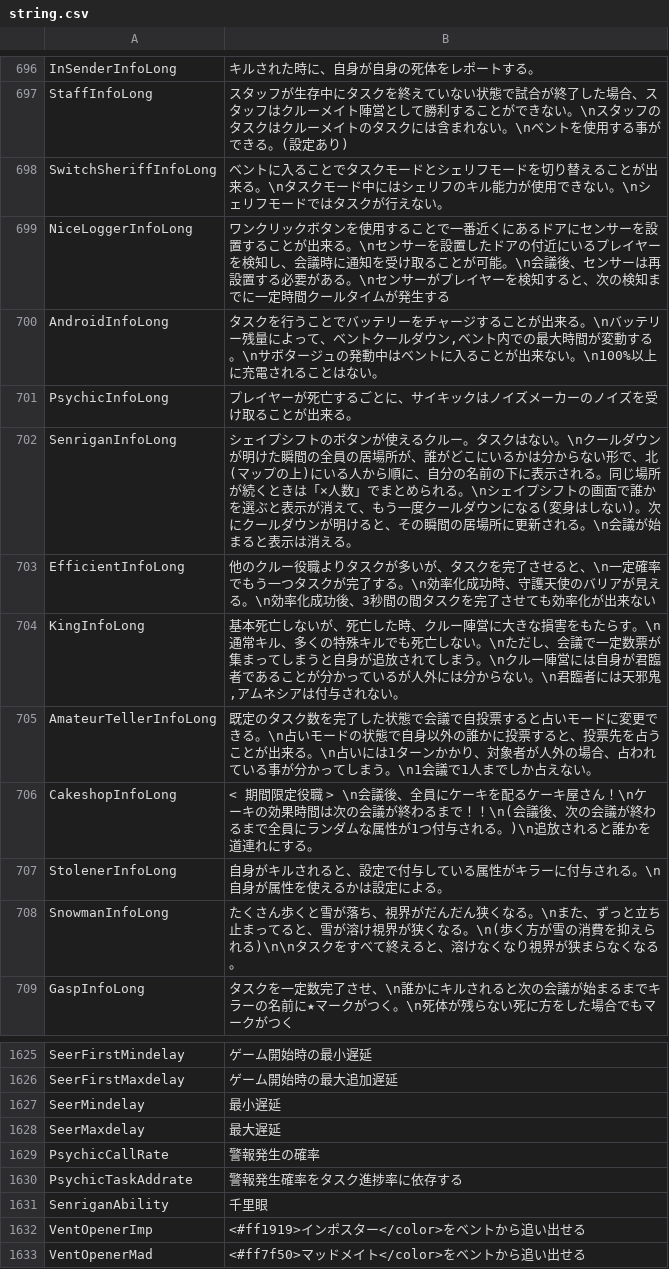
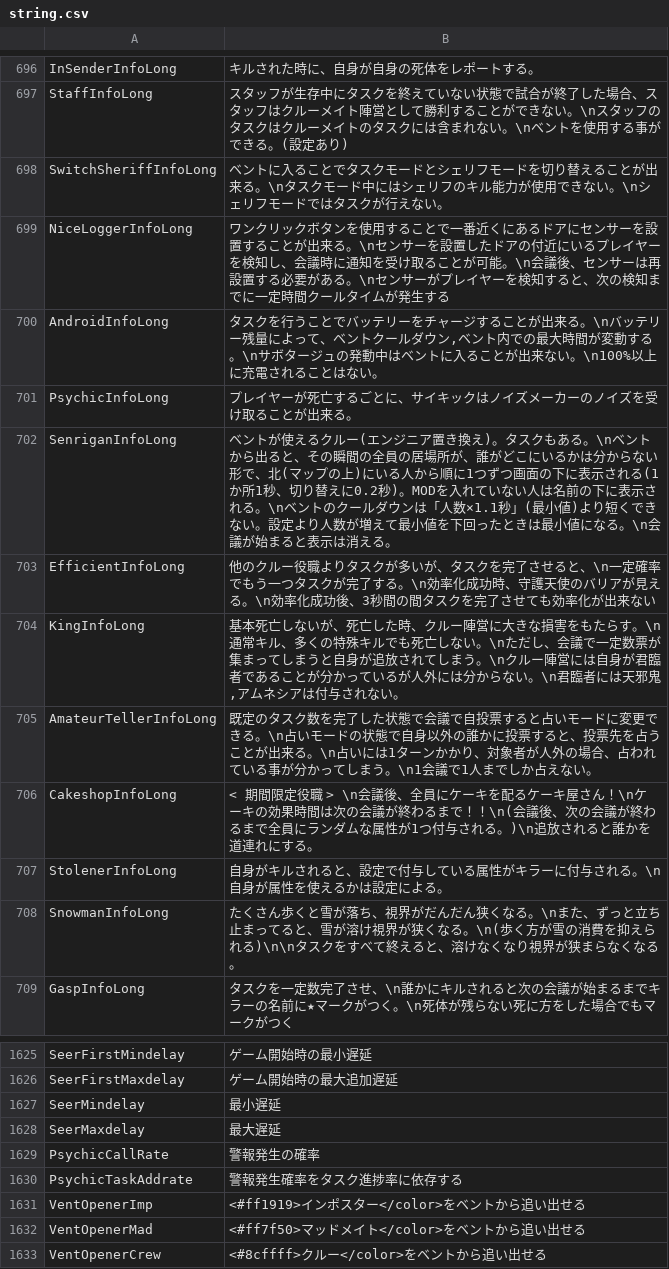
Before and after one commit to nemuhito-4459/TownOfHost-IntheMaking, a CSV file: Resources/string.csv, drawn as a sheet; only a part is shown, gaps mark what is left out; the shorter side is filled out with more unchanged rows.

```diff
--- a/Resources/string.csv
+++ b/Resources/string.csv
@@ -701,3 +701,3 @@
 "PsychicInfoLong","プレイヤーが死亡するごとに、サイキックはノイズメーカーのノイズを受け取ることが出来る。"
-"SenriganInfoLong","シェイプシフトのボタンが使えるクルー。タスクはない。\nクールダウンが明けた瞬間の全員の居場所が、誰がどこにいるかは分からない形で、北(マップの上)にいる人から順に、自分の名前の下に表示される。同じ場所が続くときは「×人数」でまとめられる。\nシェイプシフトの画面で誰かを選ぶと表示が消えて、もう一度クールダウンになる(変身はしない)。次にクールダウンが明けると、その瞬間の居場所に更新される。\n会議が始まると表示は消える。"
+"SenriganInfoLong","ベントが使えるクルー(エンジニア置き換え)。タスクもある。\nベントから出ると、その瞬間の全員の居場所が、誰がどこにいるかは分からない形で、北(マップの上)にいる人から順に1つずつ画面の下に表示される(1か所1秒、切り替えに0.2秒)。MODを入れていない人は名前の下に表示される。\nベントのクールダウンは「人数×1.1秒」(最小値)より短くできない。設定より人数が増えて最小値を下回ったときは最小値になる。\n会議が始まると表示は消える。"
 "EfficientInfoLong","他のクルー役職よりタスクが多いが、タスクを完了させると、\n一定確率でもう一つタスクが完了する。\n効率化成功時、守護天使のバリアが見える。\n効率化成功後、3秒間の間タスクを完了させても効率化が出来ない"
@@ -1630,3 +1630,2 @@
 "PsychicTaskAddrate","警報発生確率をタスク進捗率に依存する"
-"SenriganAbility","千里眼"
 "VentOpenerImp","<#ff1919>インポスター</color>をベントから追い出せる"
```
Also changed, not shown: 4 other files.
